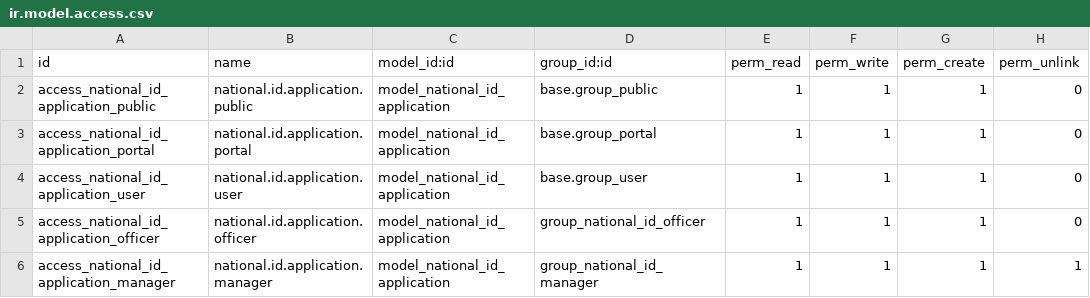
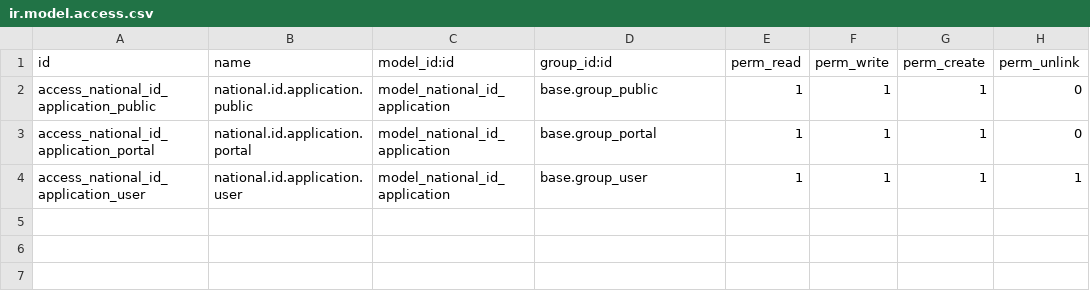
Before and after one commit to benaiah-muga/kola_purchase_procurement, a CSV file: custom_addons/national_id_application/security/ir.model.access.csv, drawn as a sheet.

Commit message:
refactor: remove specialized security groups and expose application actions to all internal users

```diff
--- a/custom_addons/national_id_application/security/ir.model.access.csv
+++ b/custom_addons/national_id_application/security/ir.model.access.csv
@@ -3,4 +3,2 @@ access_national_id_application_public,national.id.application.public,model_natio
 access_national_id_application_portal,national.id.application.portal,model_national_id_application,base.group_portal,1,1,1,0
-access_national_id_application_user,national.id.application.user,model_national_id_application,base.group_user,1,1,1,0
-access_national_id_application_officer,national.id.application.officer,model_national_id_application,group_national_id_officer,1,1,1,0
-access_national_id_application_manager,national.id.application.manager,model_national_id_application,group_national_id_manager,1,1,1,1
+access_national_id_application_user,national.id.application.user,model_national_id_application,base.group_user,1,1,1,1
```
Also changed, not shown: 2 other files.
